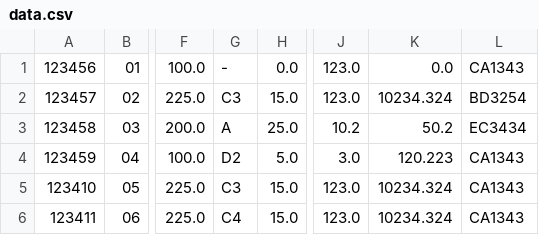
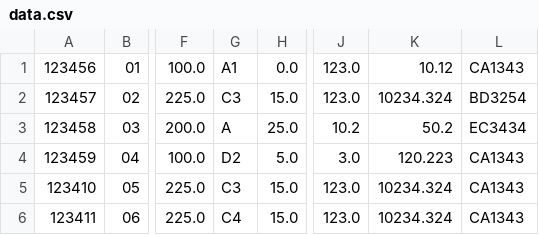
Before and after one commit to SE-of-nobody/SmartFlightCheckInKiosk, a CSV file: csv/data.csv, drawn as a sheet; only a part is shown, gaps mark what is left out; the diff names each change by its address in the sheet, - before the commit and + after, or states it on an @@ line.

```diff
--- a/csv/data.csv
+++ b/csv/data.csv
-G1: -
+G1: A1
-K1: 0.0
+K1: 10.12
```
Also changed, not shown: 3 other files.
